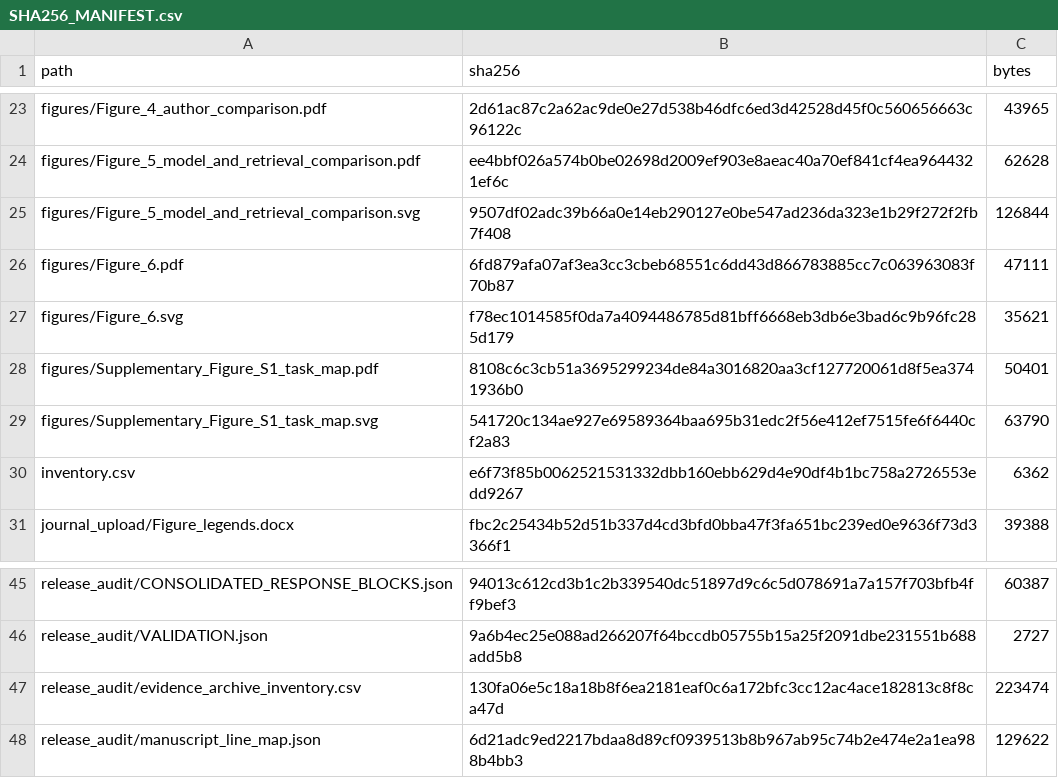
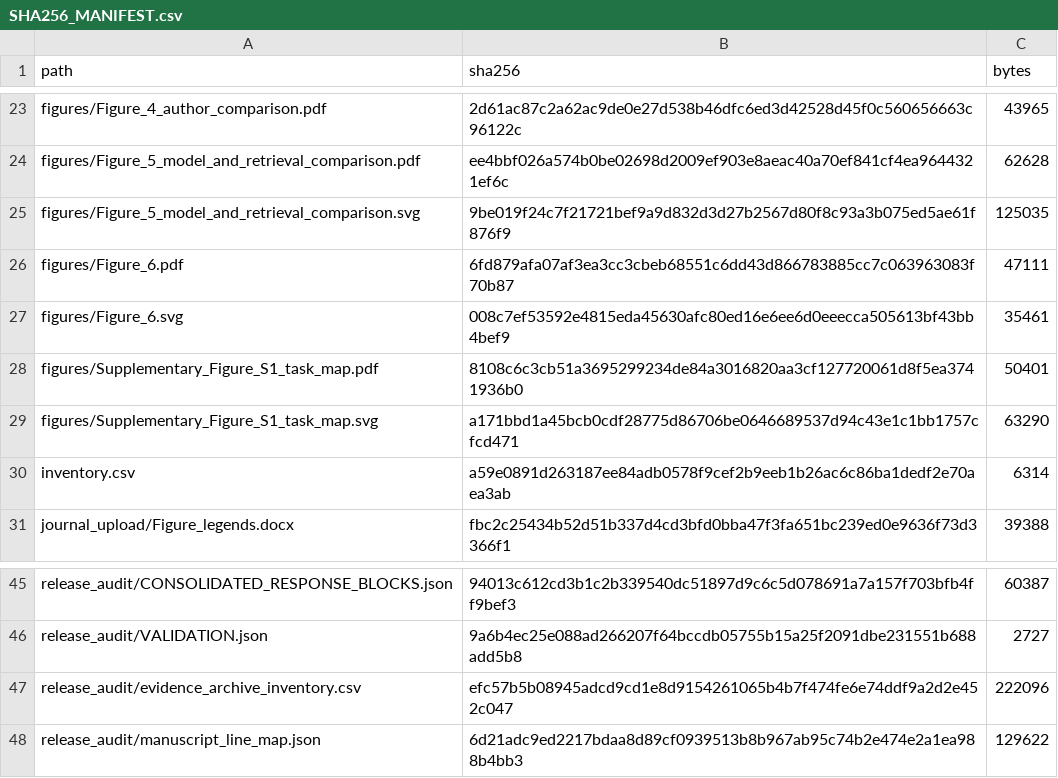
Before and after one commit to camontefusco/ANVISA_RAG_publication_repository_20260720, a CSV file: revisions/reviewer_2_20261104_rc1/SHA256_MANIFEST.csv, drawn as a sheet; only a part is shown, gaps mark what is left out.

```diff
--- a/revisions/reviewer_2_20261104_rc1/SHA256_MANIFEST.csv
+++ b/revisions/reviewer_2_20261104_rc1/SHA256_MANIFEST.csv
@@ -24,8 +24,8 @@ figures/Figure_4_author_comparison.pdf,2d61ac87c2a62ac9de0e27d538b46dfc6ed3d4252
 figures/Figure_5_model_and_retrieval_comparison.pdf,ee4bbf026a574b0be02698d2009ef903e8aeac40a70ef841cf4ea9644321ef6c,62628
-figures/Figure_5_model_and_retrieval_comparison.svg,9507df02adc39b66a0e14eb290127e0be547ad236da323e1b29f272f2fb7f408,126844
+figures/Figure_5_model_and_retrieval_comparison.svg,9be019f24c7f21721bef9a9d832d3d27b2567d80f8c93a3b075ed5ae61f876f9,125035
 figures/Figure_6.pdf,6fd879afa07af3ea3cc3cbeb68551c6dd43d866783885cc7c063963083f70b87,47111
-figures/Figure_6.svg,f78ec1014585f0da7a4094486785d81bff6668eb3db6e3bad6c9b96fc285d179,35621
+figures/Figure_6.svg,008c7ef53592e4815eda45630afc80ed16e6ee6d0eeecca505613bf43bb4bef9,35461
 figures/Supplementary_Figure_S1_task_map.pdf,8108c6c3cb51a3695299234de84a3016820aa3cf127720061d8f5ea3741936b0,50401
-figures/Supplementary_Figure_S1_task_map.svg,541720c134ae927e69589364baa695b31edc2f56e412ef7515fe6f6440cf2a83,63790
-inventory.csv,e6f73f85b0062521531332dbb160ebb629d4e90df4b1bc758a2726553edd9267,6362
+figures/Supplementary_Figure_S1_task_map.svg,a171bbd1a45bcb0cdf28775d86706be0646689537d94c43e1c1bb1757cfcd471,63290
+inventory.csv,a59e0891d263187ee84adb0578f9cef2b9eeb1b26ac6c86ba1dedf2e70aea3ab,6314
 journal_upload/Figure_legends.docx,fbc2c25434b52d51b337d4cd3bfd0bba47f3fa651bc239ed0e9636f73d3366f1,39388
@@ -46,3 +46,3 @@ release_audit/CONSOLIDATED_RESPONSE_BLOCKS.json,94013c612cd3b1c2b339540dc51897d9
 release_audit/VALIDATION.json,9a6b4ec25e088ad266207f64bccdb05755b15a25f2091dbe231551b688add5b8,2727
-release_audit/evidence_archive_inventory.csv,130fa06e5c18a18b8f6ea2181eaf0c6a172bfc3cc12ac4ace182813c8f8ca47d,223474
+release_audit/evidence_archive_inventory.csv,efc57b5b08945adcd9cd1e8d9154261065b4b7f474fe6e74ddf9a2d2e452c047,222096
 release_audit/manuscript_line_map.json,6d21adc9ed2217bdaa8d89cf0939513b8b967ab95c74b2e474e2a1ea988b4bb3,129622
```
Also changed, not shown: revisions/reviewer_2_20261104_rc1/inventory.csv, revisions/reviewer_2_20261104_rc1/release_audit/evidence_archive_inventory.csv, 3 other files.
